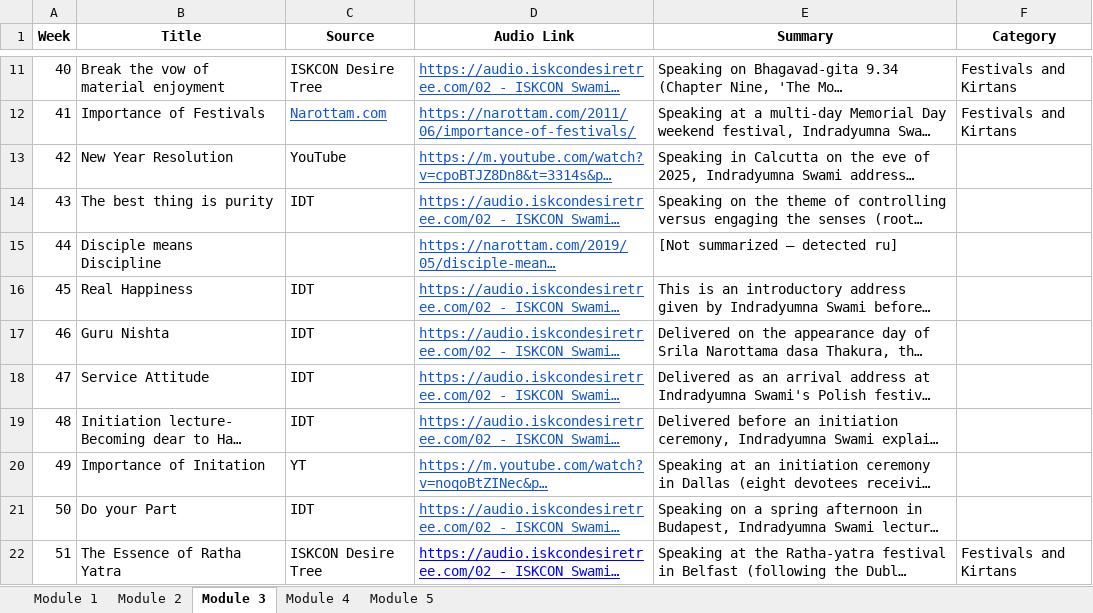
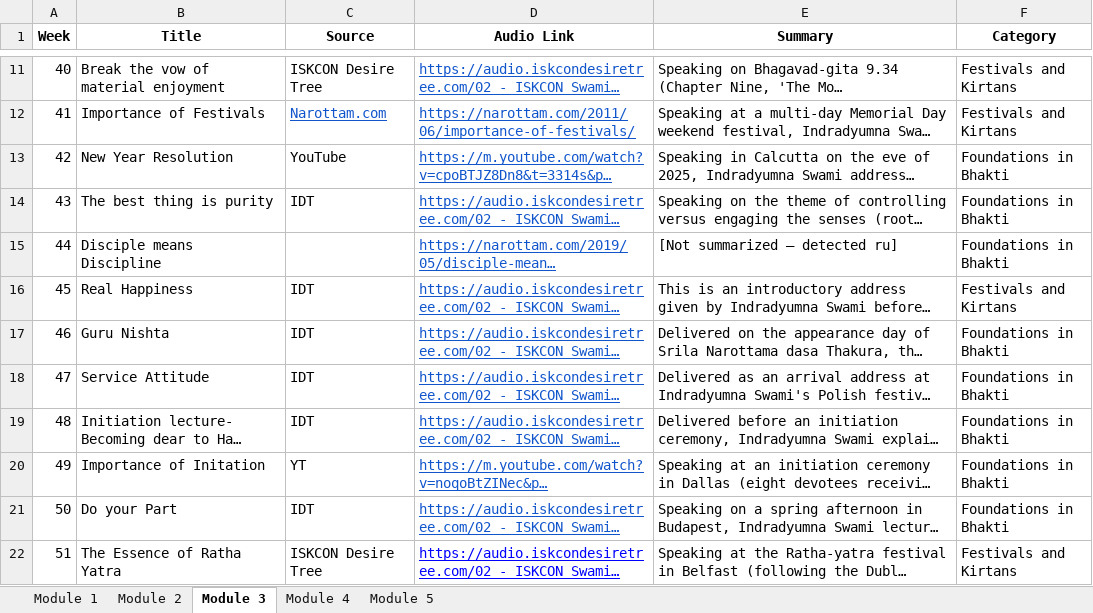
Before and after one commit to SreeGD/HHIDSNotes, an Excel workbook: build/Pre-Initiation_IDS_course_modules.xlsx, sheet Module 3, drawn as a sheet; only a part is shown, gaps mark what is left out; long unchanged cells end in …; values as stored, in another font and other column widths than the file's, no borders; the diff names each change by its address in the sheet, - before the commit and + after, or states it on an @@ line.

```diff
--- a/build/Pre-Initiation_IDS_course_modules.xlsx (sheet Module 3)
+++ b/build/Pre-Initiation_IDS_course_modules.xlsx (sheet Module 3)
-F13:F15 (Category): (empty)
+F13:F15 (Category): Foundations in Bhakti
-F16 (Category): (empty)
+F16 (Category): Festivals and Kirtans
-F17:F21 (Category): (empty)
+F17:F21 (Category): Foundations in Bhakti
```
Also changed, not shown: sheet Module 2, sheet Module 4, sheet Module 1, sheet Module 5, 58 other files.
